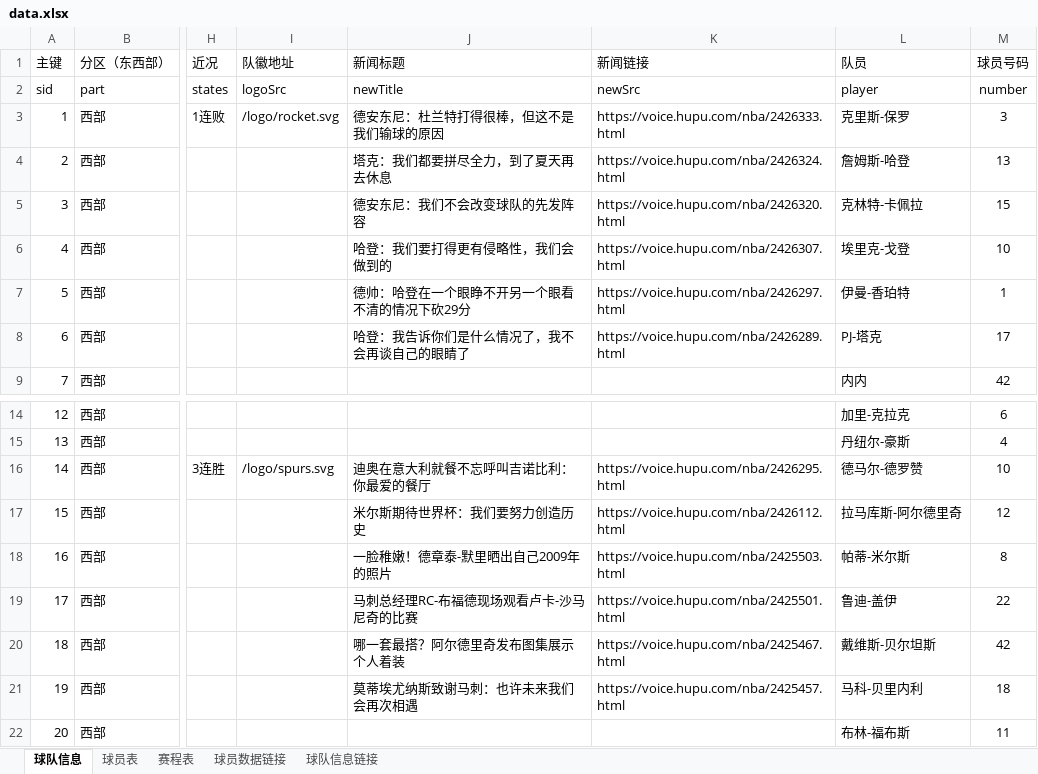
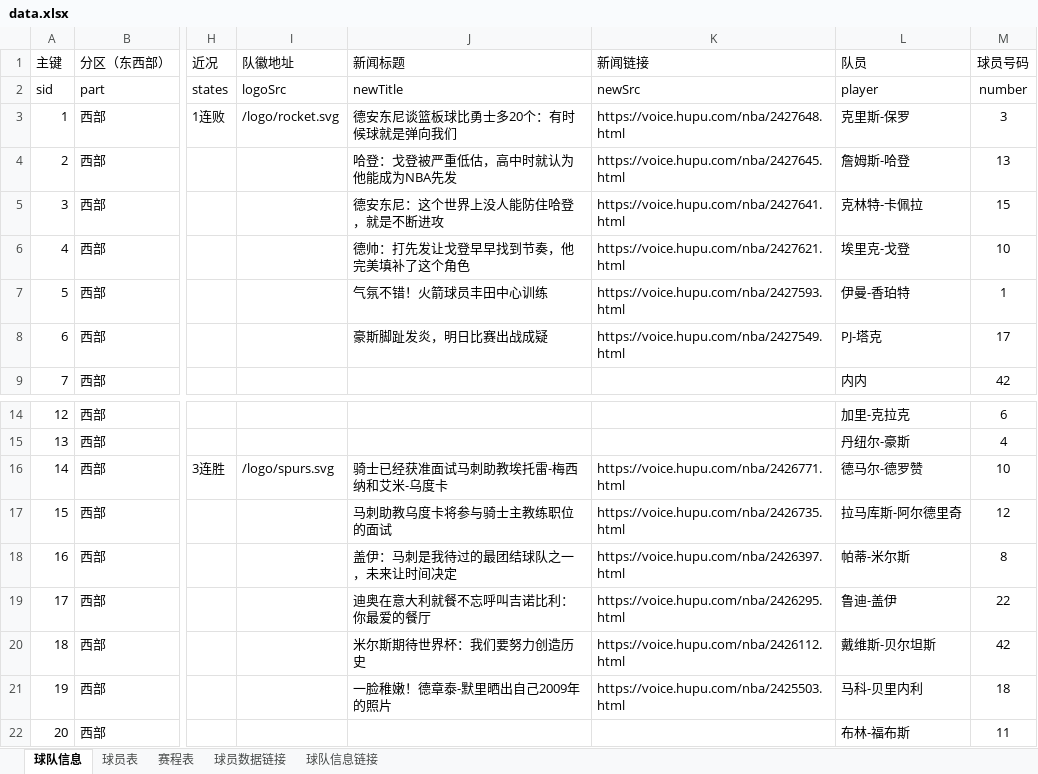
Before and after one commit to lin12345612/bishe, an Excel workbook: 网站相关/data.xlsx, sheet 球队信息, drawn as a sheet; only a part is shown, gaps mark what is left out; values as stored, in another font and other column widths than the file's, no borders; the diff covers the shown part only; the diff names each change by its address in the sheet, - before the commit and + after, or states it on an @@ line.

```diff
--- a/网站相关/data.xlsx (sheet 球队信息)
+++ b/网站相关/data.xlsx (sheet 球队信息)
-J3 (新闻标题): 德安东尼：杜兰特打得很棒，但这不是我们输球的原因
+J3 (新闻标题): 德安东尼谈篮板球比勇士多20个：有时候球就是弹向我们
-K3 (新闻链接): https://voice.hupu.com/nba/2426333.html
+K3 (新闻链接): https://voice.hupu.com/nba/2427648.html
-J4 (新闻标题): 塔克：我们都要拼尽全力，到了夏天再去休息
+J4 (新闻标题): 哈登：戈登被严重低估，高中时就认为他能成为NBA先发
-K4 (新闻链接): https://voice.hupu.com/nba/2426324.html
+K4 (新闻链接): https://voice.hupu.com/nba/2427645.html
-J5 (新闻标题): 德安东尼：我们不会改变球队的先发阵容
+J5 (新闻标题): 德安东尼：这个世界上没人能防住哈登，就是不断进攻
-K5 (新闻链接): https://voice.hupu.com/nba/2426320.html
+K5 (新闻链接): https://voice.hupu.com/nba/2427641.html
-J6 (新闻标题): 哈登：我们要打得更有侵略性，我们会做到的
+J6 (新闻标题): 德帅：打先发让戈登早早找到节奏，他完美填补了这个角色
-K6 (新闻链接): https://voice.hupu.com/nba/2426307.html
+K6 (新闻链接): https://voice.hupu.com/nba/2427621.html
-J7 (新闻标题): 德帅：哈登在一个眼睁不开另一个眼看不清的情况下砍29分
+J7 (新闻标题): 气氛不错！火箭球员丰田中心训练
-K7 (新闻链接): https://voice.hupu.com/nba/2426297.html
+K7 (新闻链接): https://voice.hupu.com/nba/2427593.html
-J8 (新闻标题): 哈登：我告诉你们是什么情况了，我不会再谈自己的眼睛了
+J8 (新闻标题): 豪斯脚趾发炎，明日比赛出战成疑
-K8 (新闻链接): https://voice.hupu.com/nba/2426289.html
+K8 (新闻链接): https://voice.hupu.com/nba/2427549.html
-J16 (新闻标题): 迪奥在意大利就餐不忘呼叫吉诺比利：你最爱的餐厅
+J16 (新闻标题): 骑士已经获准面试马刺助教埃托雷-梅西纳和艾米-乌度卡
-K16 (新闻链接): https://voice.hupu.com/nba/2426295.html
+K16 (新闻链接): https://voice.hupu.com/nba/2426771.html
-J17 (新闻标题): 米尔斯期待世界杯：我们要努力创造历史
+J17 (新闻标题): 马刺助教乌度卡将参与骑士主教练职位的面试
-K17 (新闻链接): https://voice.hupu.com/nba/2426112.html
+K17 (新闻链接): https://voice.hupu.com/nba/2426735.html
-J18 (新闻标题): 一脸稚嫩！德章泰-默里晒出自己2009年的照片
+J18 (新闻标题): 盖伊：马刺是我待过的最团结球队之一，未来让时间决定
-K18 (新闻链接): https://voice.hupu.com/nba/2425503.html
+K18 (新闻链接): https://voice.hupu.com/nba/2426397.html
-J19 (新闻标题): 马刺总经理RC-布福德现场观看卢卡-沙马尼奇的比赛
+J19 (新闻标题): 迪奥在意大利就餐不忘呼叫吉诺比利：你最爱的餐厅
-K19 (新闻链接): https://voice.hupu.com/nba/2425501.html
+K19 (新闻链接): https://voice.hupu.com/nba/2426295.html
-J20 (新闻标题): 哪一套最搭？阿尔德里奇发布图集展示个人着装
+J20 (新闻标题): 米尔斯期待世界杯：我们要努力创造历史
-K20 (新闻链接): https://voice.hupu.com/nba/2425467.html
+K20 (新闻链接): https://voice.hupu.com/nba/2426112.html
-J21 (新闻标题): 莫蒂埃尤纳斯致谢马刺：也许未来我们会再次相遇
+J21 (新闻标题): 一脸稚嫩！德章泰-默里晒出自己2009年的照片
-K21 (新闻链接): https://voice.hupu.com/nba/2425457.html
+K21 (新闻链接): https://voice.hupu.com/nba/2425503.html
```
Also changed, not shown: 312 edited cells elsewhere in this sheet.
